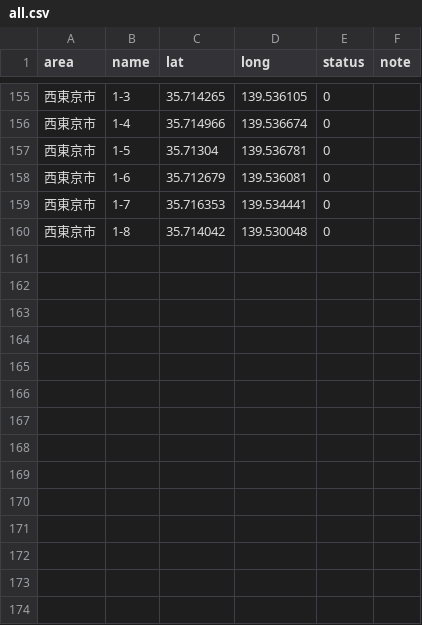
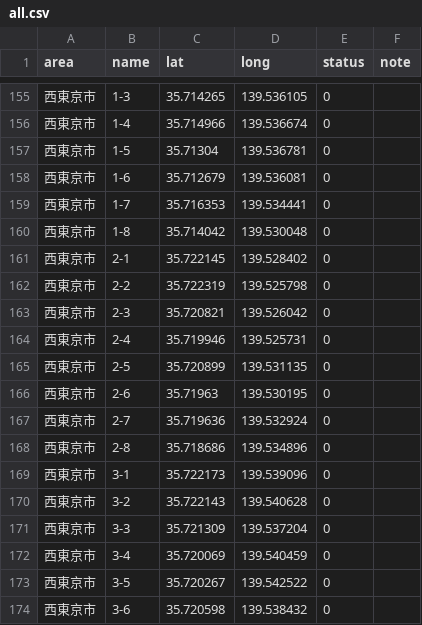
Before and after one commit to yuukiner/akishima2025, a CSV file: public/data/all.csv, drawn as a sheet; only a part is shown, gaps mark what is left out; the diff names each change by its address in the sheet, - before the commit and + after, or states it on an @@ line.

```diff
--- a/public/data/all.csv
+++ b/public/data/all.csv
+row 161: 西東京市 | 2-1 | 35.722145 | 139.528402 | 0
+row 162: 西東京市 | 2-2 | 35.722319 | 139.525798 | 0
+row 163: 西東京市 | 2-3 | 35.720821 | 139.526042 | 0
+row 164: 西東京市 | 2-4 | 35.719946 | 139.525731 | 0
+row 165: 西東京市 | 2-5 | 35.720899 | 139.531135 | 0
+row 166: 西東京市 | 2-6 | 35.71963 | 139.530195 | 0
+row 167: 西東京市 | 2-7 | 35.719636 | 139.532924 | 0
+row 168: 西東京市 | 2-8 | 35.718686 | 139.534896 | 0
+row 169: 西東京市 | 3-1 | 35.722173 | 139.539096 | 0
+row 170: 西東京市 | 3-2 | 35.722143 | 139.540628 | 0
+row 171: 西東京市 | 3-3 | 35.721309 | 139.537204 | 0
+row 172: 西東京市 | 3-4 | 35.720069 | 139.540459 | 0
+row 173: 西東京市 | 3-5 | 35.720267 | 139.542522 | 0
+row 174: 西東京市 | 3-6 | 35.720598 | 139.538432 | 0
```
Also changed, not shown: 5 other files.
